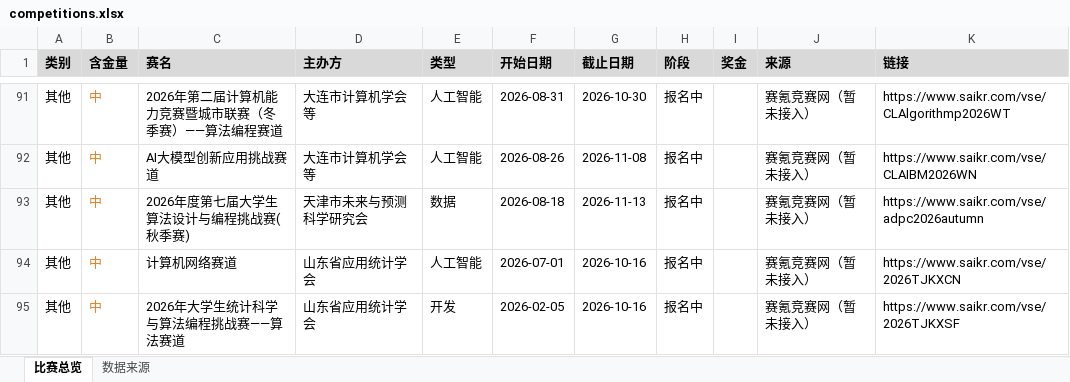
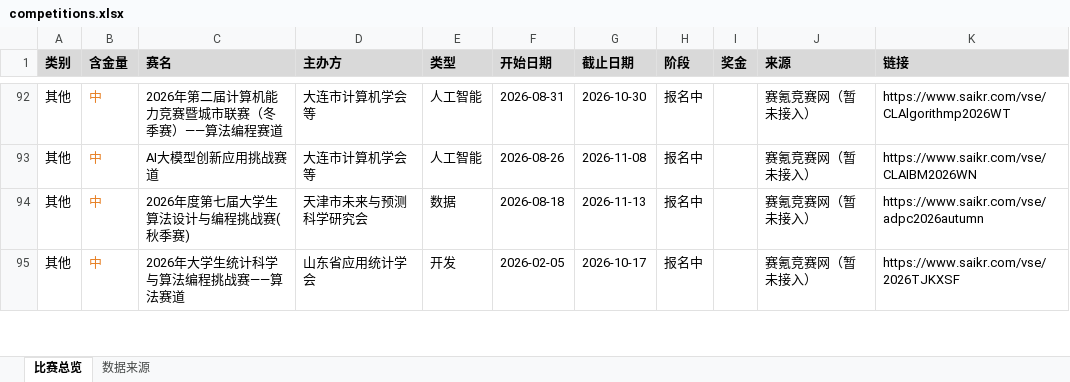
Before and after one commit to ArchaicRam/competition-radar, an Excel workbook: data/competitions.xlsx, sheet 比赛总览, drawn as a sheet; only a part is shown, gaps mark what is left out; values as stored, in another font and other column widths than the file's, no borders; removed rows and columns are numbered as before the commit, all else as after; the diff covers the shown part only; the diff names each change by its address in the sheet, - before the commit and + after, or states it on an @@ line.

```diff
--- a/data/competitions.xlsx (sheet 比赛总览)
+++ b/data/competitions.xlsx (sheet 比赛总览)
-row 94: 其他 | 中 | 计算机网络赛道 | 山东省应用统计学会 | 人工智能 | 2026-07-01 | 2026-10-16 | 报名中 |  | 赛氪竞赛网（暂未接入） | https://www.saikr.com/vse/2026TJKXCN
-G95 (截止日期): 2026-10-16
+G95 (截止日期): 2026-10-17
```
Also changed, not shown: 2 added rows, 1 edited cell and cell formats elsewhere in this sheet, sheet 数据来源, 2 other files.
